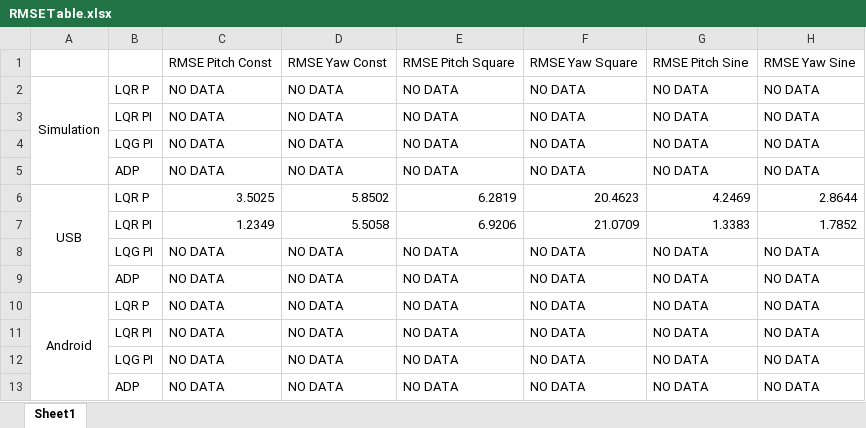
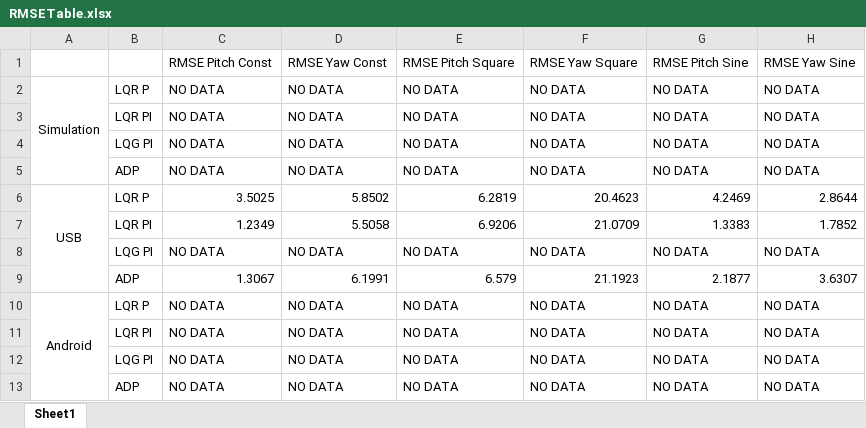
Before and after one commit to ECE-BU-Miah/gitHubReposSeniorProject3-18-19, an Excel workbook: RMSETable.xlsx, sheet Sheet1, drawn as a sheet; values as stored, in another font and other column widths than the file's, no borders; removed rows and columns are numbered as before the commit, all else as after; the diff names each change by its address in the sheet, - before the commit and + after, or states it on an @@ line.

Commit message:
Added RMSE table for ADP

```diff
--- a/RMSETable.xlsx (sheet Sheet1)
+++ b/RMSETable.xlsx (sheet Sheet1)
-row 9:  | ADP | NO DATA | NO DATA | NO DATA | NO DATA | NO DATA | NO DATA
+row 9:  | ADP | 1.3067 | 6.1991 | 6.579 | 21.1923 | 2.1877 | 3.6307
```
Also changed, not shown: 4 other files.
